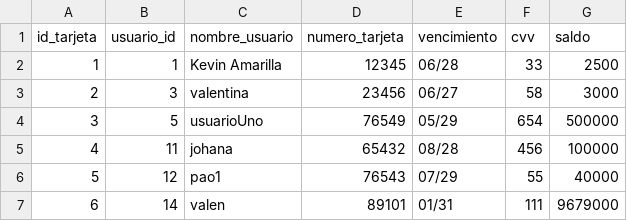
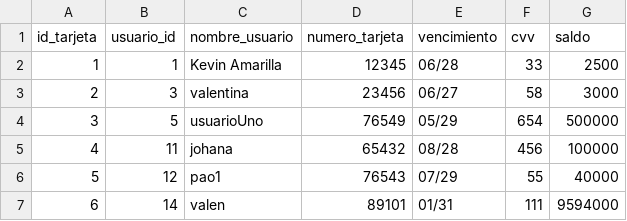
Before and after one commit to valengodoy/alquilerVehiculos, a CSV file: data/tarjetas.csv, drawn as a sheet.

```diff
--- a/data/tarjetas.csv
+++ b/data/tarjetas.csv
@@ -6,2 +6,2 @@ id_tarjeta,usuario_id,nombre_usuario,numero_tarjeta,vencimiento,cvv,saldo
 5,12,pao1,76543,07/29,55,40000
-6,14,valen,89101,01/31,111,9679000
+6,14,valen,89101,01/31,111,9594000
```
Also changed, not shown: data/alquileres.csv, 5 other files.
